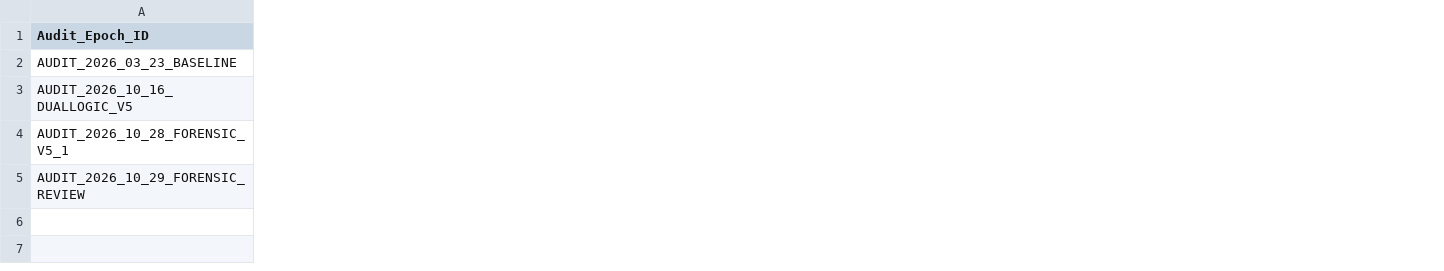
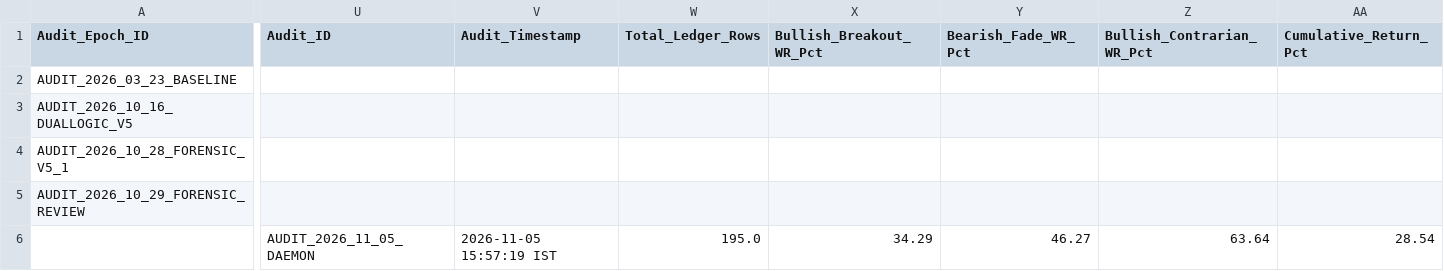
Before and after one commit to aetherasystemscore/SmartStock-Radar, a CSV file: data/audit_evolution_ledger.csv, drawn as a sheet; only a part is shown, gaps mark what is left out; rows hold the shown columns only; the diff covers the shown part only; the diff names each change by its address in the sheet, - before the commit and + after, or states it on an @@ line.

```diff
--- a/data/audit_evolution_ledger.csv
+++ b/data/audit_evolution_ledger.csv
+column U (Audit_ID), empty
+column V (Audit_Timestamp), empty
+column W (Total_Ledger_Rows), empty
+column X (Bullish_Breakout_WR_Pct), empty
+column Y (Bearish_Fade_WR_Pct), empty
+column Z (Bullish_Contrarian_WR_Pct), empty
+column AA (Cumulative_Return_Pct), empty
+row 6:  | AUDIT_2026_11_05_DAEMON | 2026-11-05 15:57:19 IST | 195.0 | 34.29 | 46.27 | 63.64 | 28.54
```
Also changed, not shown: 9 added columns and 16 edited cells elsewhere in this file, catalyst_prediction_ledger.csv, data/paper_trades.csv, 4 other files.
